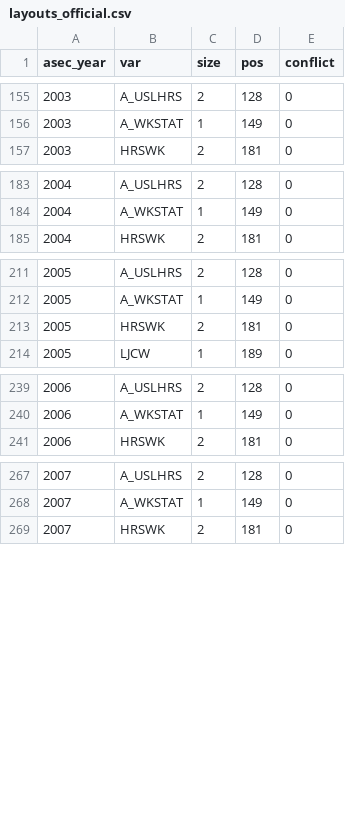
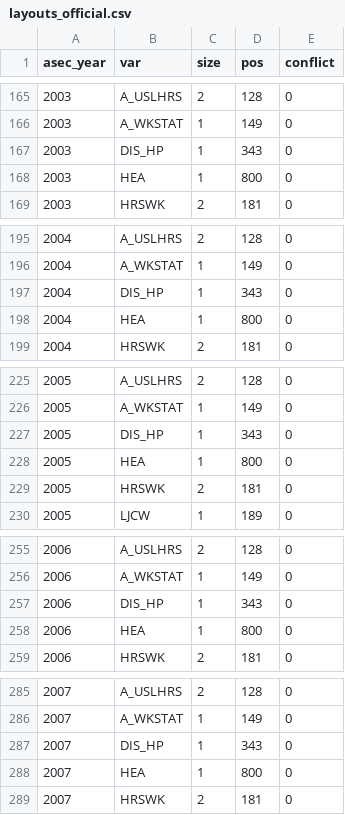
Before and after one commit to jedr1-ship-it/Alternative-Pathways----Quant, a CSV file: outputs/layouts_official.csv, drawn as a sheet; only a part is shown, gaps mark what is left out; the diff covers the shown part only; the diff names each change by its address in the sheet, - before the commit and + after, or states it on an @@ line.

```diff
--- a/outputs/layouts_official.csv
+++ b/outputs/layouts_official.csv
+row 167: 2003 | DIS_HP | 1 | 343 | 0
+row 168: 2003 | HEA | 1 | 800 | 0
+row 197: 2004 | DIS_HP | 1 | 343 | 0
+row 198: 2004 | HEA | 1 | 800 | 0
+row 227: 2005 | DIS_HP | 1 | 343 | 0
+row 228: 2005 | HEA | 1 | 800 | 0
+row 257: 2006 | DIS_HP | 1 | 343 | 0
+row 258: 2006 | HEA | 1 | 800 | 0
+row 287: 2007 | DIS_HP | 1 | 343 | 0
+row 288: 2007 | HEA | 1 | 800 | 0
```
Also changed, not shown: 16 added rows elsewhere in this file, 5 other files.
